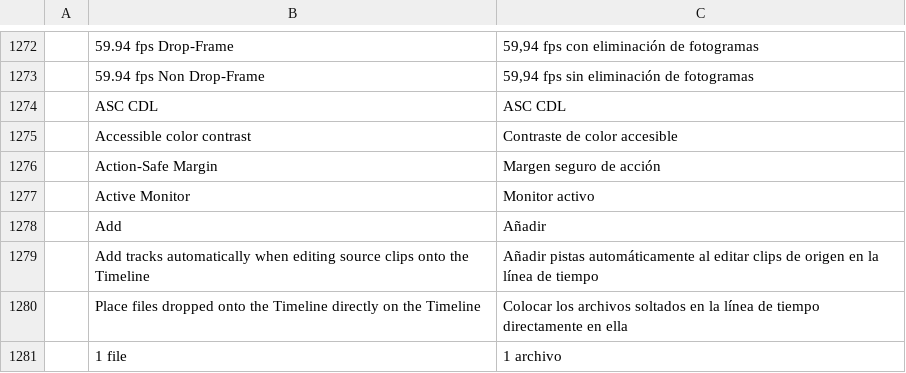
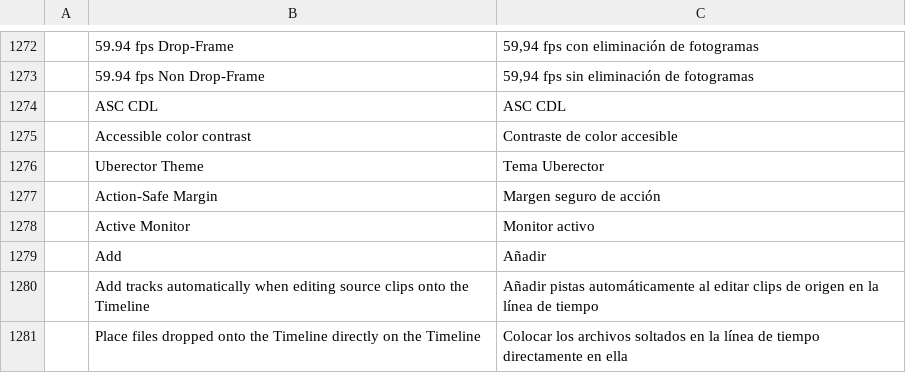
Before and after one commit to mdotstrange/filmcraft_M, a TSV file: crates/ui-egui/src/i18n/es.tsv, drawn as a sheet; only a part is shown, gaps mark what is left out; the shorter side is filled out with more unchanged rows; the diff names each change by its address in the sheet, - before the commit and + after, or states it on an @@ line.

```diff
--- a/crates/ui-egui/src/i18n/es.tsv
+++ b/crates/ui-egui/src/i18n/es.tsv
+row 1276:  | Uberector Theme | Tema Uberector
```
Also changed, not shown: crates/ui-egui/src/i18n/ja.tsv, crates/ui-egui/src/i18n/pt-br.tsv, 6 other files.
